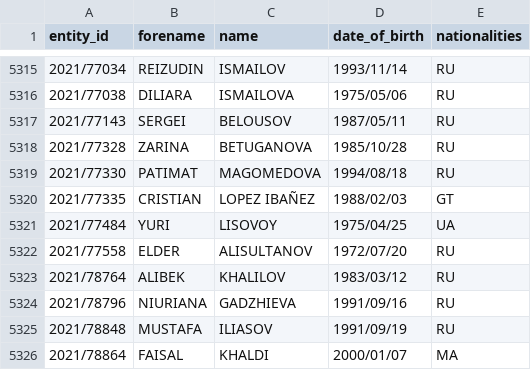
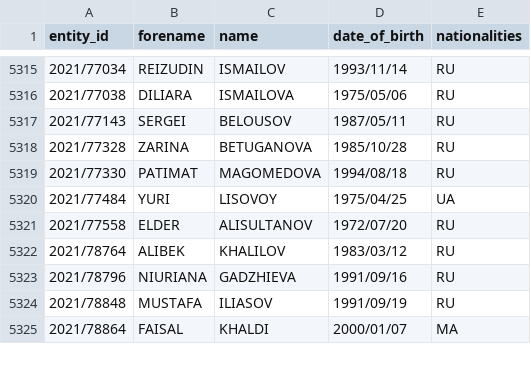
Before and after one commit to tmctmt/interpol-changes, a CSV file: red_notices.csv, drawn as a sheet; only a part is shown, gaps mark what is left out.

```diff
--- a/red_notices.csv
+++ b/red_notices.csv
@@ -5319,3 +5319,2 @@ entity_id,forename,name,date_of_birth,nationalities
 2021/77330,PATIMAT,MAGOMEDOVA,1994/08/18,RU
-2021/77335,CRISTIAN,LOPEZ IBAÑEZ,1988/02/03,GT
 2021/77484,YURI,LISOVOY,1975/04/25,UA
```
